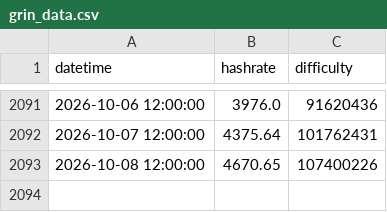
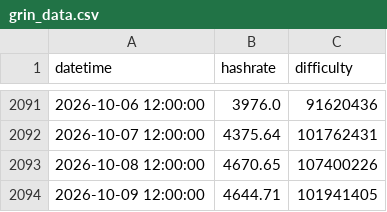
Before and after one commit to beastoftraal/grin_hashrate, a CSV file: grin_data.csv, drawn as a sheet; only a part is shown, gaps mark what is left out.

```diff
--- a/grin_data.csv
+++ b/grin_data.csv
@@ -2093 +2093,2 @@ datetime,hashrate,difficulty
 2026-10-08 12:00:00,4670.65,107400226
+2026-10-09 12:00:00,4644.71,101941405
```
